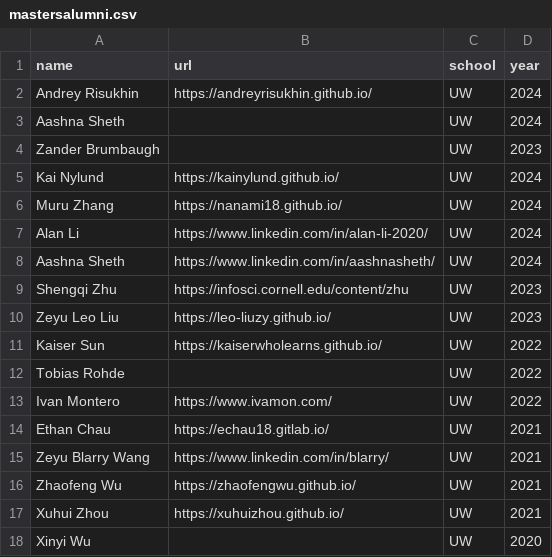
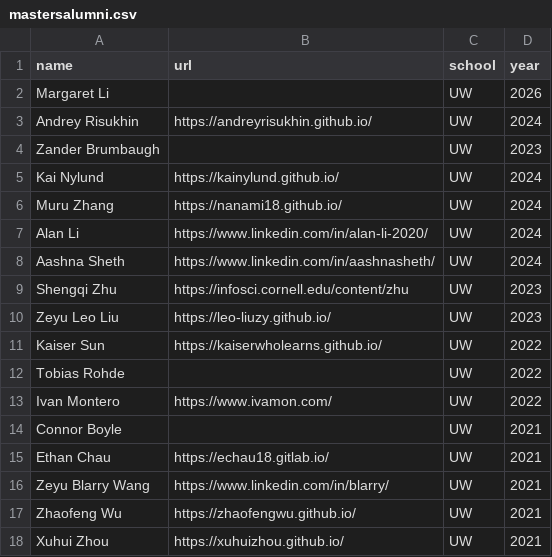
Before and after one commit to Noahs-ARK/Noahs-ARK.github.io, a CSV file: _data/mastersalumni.csv, drawn as a sheet; only a part is shown; the shorter side is filled out with more unchanged rows.

```diff
--- a/_data/mastersalumni.csv
+++ b/_data/mastersalumni.csv
@@ -1,4 +1,4 @@
 name,url,school,year
+Margaret Li,,UW,2026
 Andrey Risukhin,https://andreyrisukhin.github.io/,UW,2024
-Aashna Sheth,,UW, 2024
 Zander Brumbaugh,,UW,2023
@@ -13,2 +13,3 @@ Tobias Rohde,,UW,2022
 Ivan Montero,https://www.ivamon.com/,UW,2022
+Connor Boyle,,UW,2021
 Ethan Chau,https://echau18.gitlab.io/,UW,2021
```
Also changed, not shown: _data/members.csv, _data/phdalumni.csv, 2 other files.
